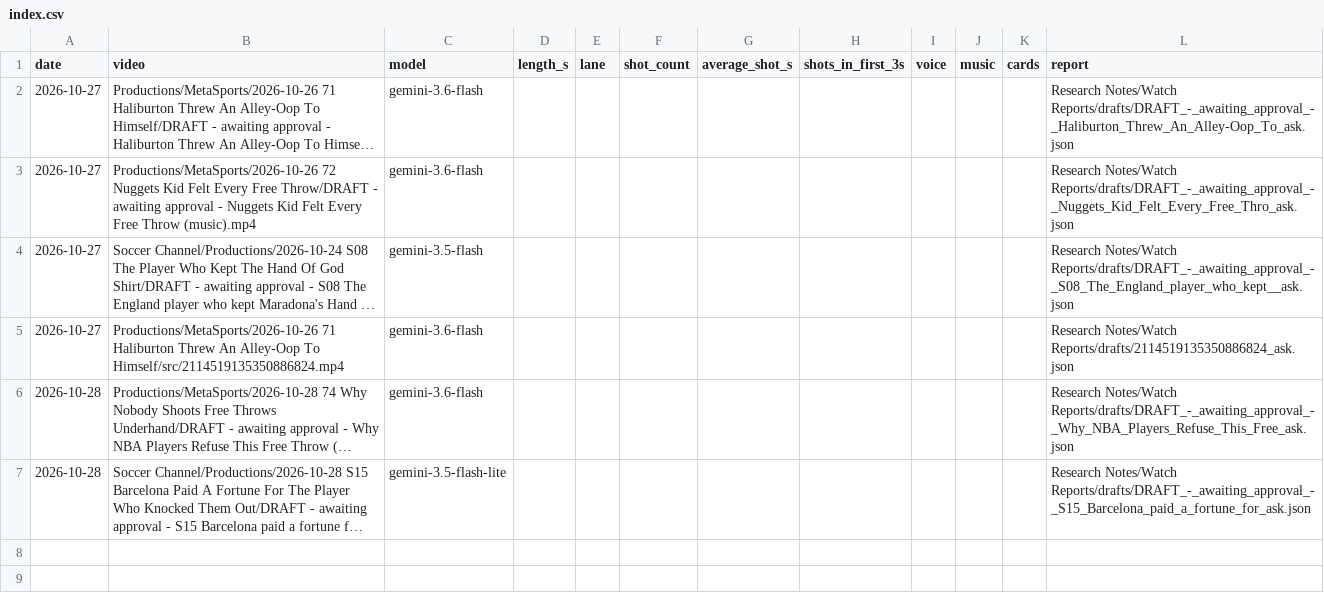
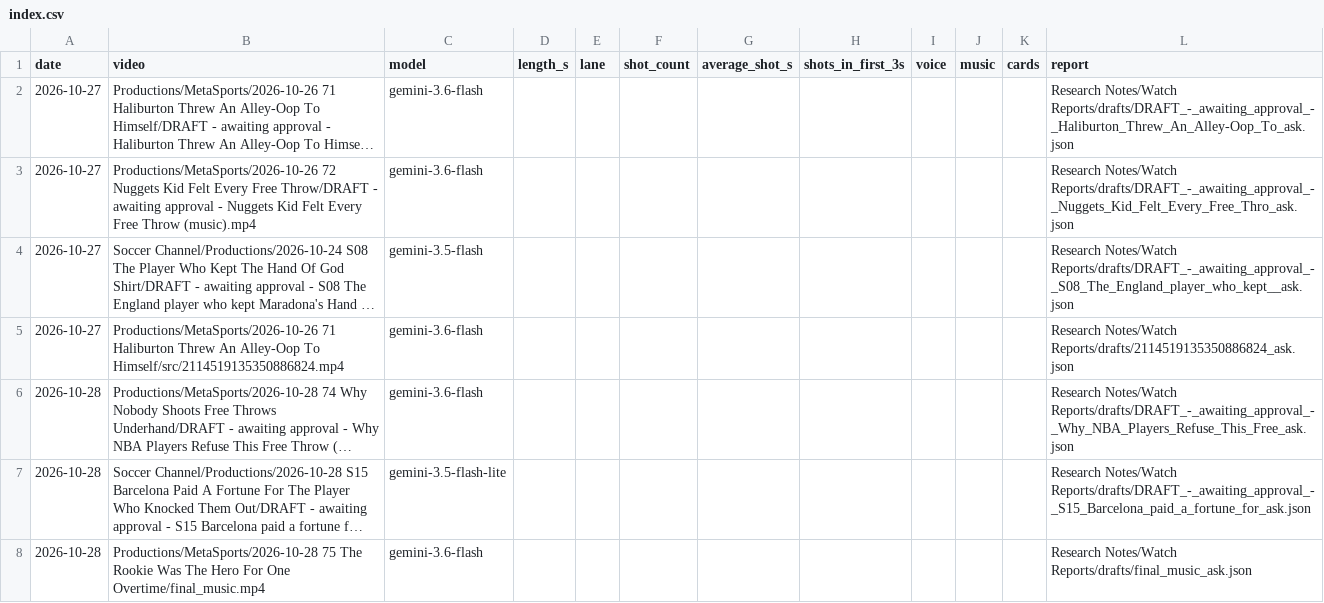
Before and after one commit to shsdhd99-netizen/metasports-shorts, a CSV file: Research Notes/Watch Reports/drafts/index.csv, drawn as a sheet; long unchanged cells end in …; the diff names each change by its address in the sheet, - before the commit and + after, or states it on an @@ line.

```diff
--- a/Research Notes/Watch Reports/drafts/index.csv
+++ b/Research Notes/Watch Reports/drafts/index.csv
+row 8: 2026-10-28 | Productions/MetaSports/2026-10-28 75 The Rookie Was The Hero For One Overtime/final_music.mp4 | gemini-3.6-flash |  |  |  |  |  |  |  |  | Research Notes/Watch Reports/drafts/final_music_ask.json
```
Also changed, not shown: 41 other files.
